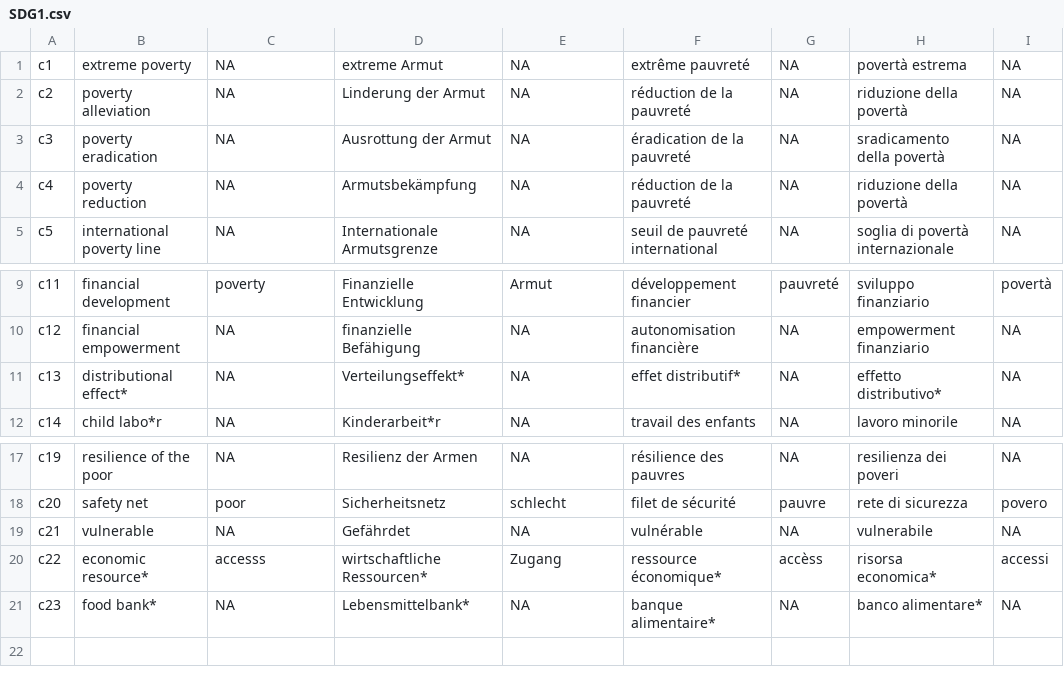
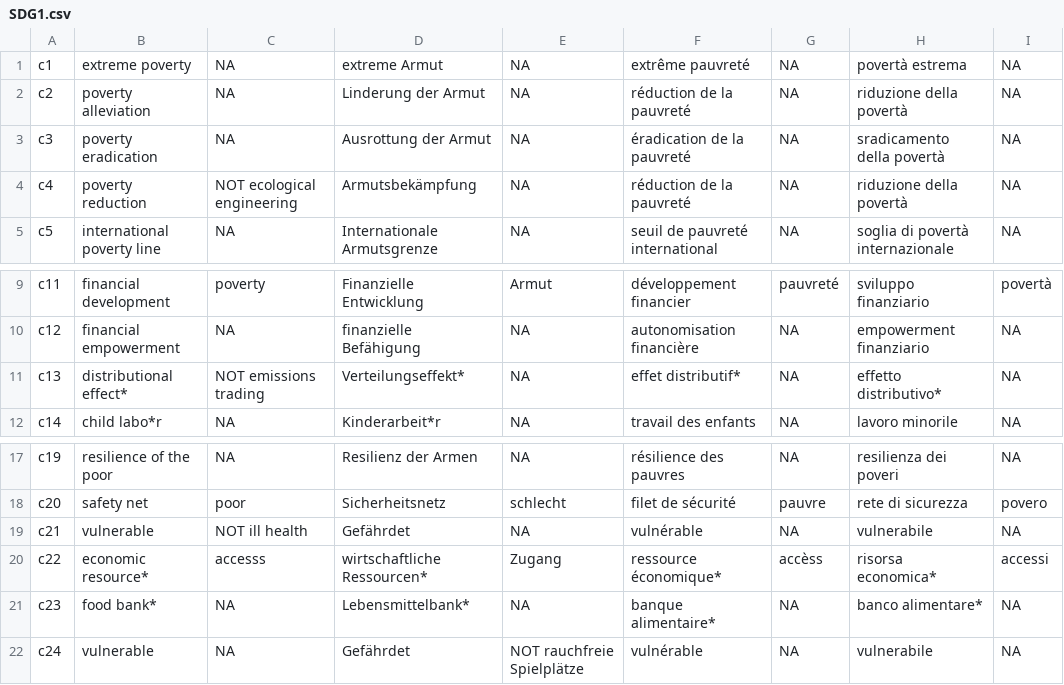
Before and after one commit to sustainability-zhaw/keywords, a CSV file: data/sdgs/with_posterior/SDG1.csv, drawn as a sheet; only a part is shown, gaps mark what is left out.

Commit message:
Update SDG1.csv

```diff
--- a/data/sdgs/with_posterior/SDG1.csv
+++ b/data/sdgs/with_posterior/SDG1.csv
@@ -3,3 +3,3 @@ c2;poverty alleviation;NA;Linderung der Armut;NA;réduction de la pauvreté;NA;r
 c3;poverty eradication;NA;Ausrottung der Armut;NA;éradication de la pauvreté;NA;sradicamento della povertà;NA
-c4;poverty reduction;NA;Armutsbekämpfung;NA;réduction de la pauvreté;NA;riduzione della povertà;NA
+c4;poverty reduction;NOT ecological engineering;Armutsbekämpfung;NA;réduction de la pauvreté;NA;riduzione della povertà;NA
 c5;international poverty line;NA;Internationale Armutsgrenze;NA;seuil de pauvreté international;NA;soglia di povertà internazionale;NA
@@ -10,3 +10,3 @@ c11;financial development ;poverty;Finanzielle Entwicklung ;Armut;développement
 c12;financial empowerment;NA;finanzielle Befähigung;NA;autonomisation financière;NA;empowerment finanziario;NA
-c13;distributional effect*;NA;Verteilungseffekt*;NA;effet distributif*;NA;effetto distributivo*;NA
+c13;distributional effect*;NOT emissions trading;Verteilungseffekt*;NA;effet distributif*;NA;effetto distributivo*;NA
 c14;child labo*r;NA;Kinderarbeit*r;NA;travail des enfants;NA;lavoro minorile;NA
@@ -18,4 +18,5 @@ c19;resilience of the poor;NA;Resilienz der Armen;NA;résilience des pauvres;NA;
 c20;safety net;poor;Sicherheitsnetz;schlecht;filet de sécurité;pauvre;rete di sicurezza;povero
-c21;vulnerable;NA;Gefährdet;NA;vulnérable;NA;vulnerabile;NA
+c21;vulnerable;NOT ill health;Gefährdet;NA;vulnérable;NA;vulnerabile;NA
 c22;economic resource*;accesss;wirtschaftliche Ressourcen*;Zugang;ressource économique*;accèss;risorsa economica*;accessi
 c23;food bank*;NA;Lebensmittelbank*;NA;banque alimentaire*;NA;banco alimentare*;NA
+c24;vulnerable;NA;Gefährdet;NOT rauchfreie Spielplätze;vulnérable;NA;vulnerabile;NA
```
